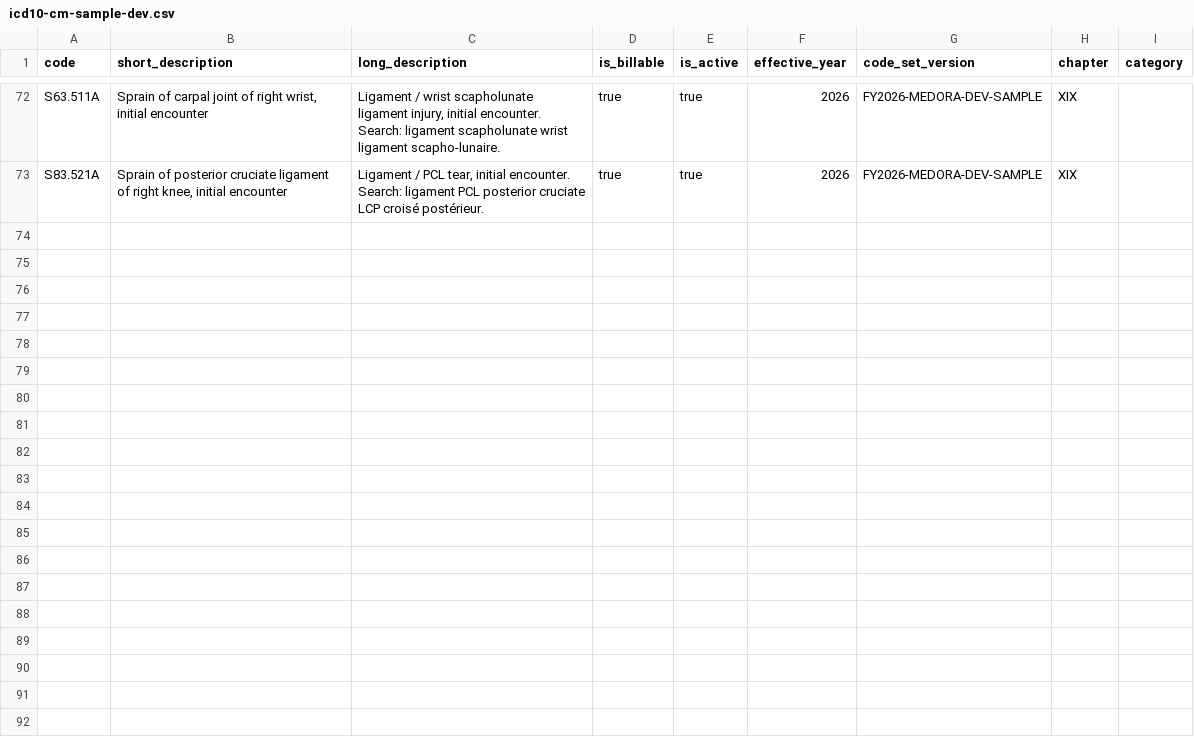
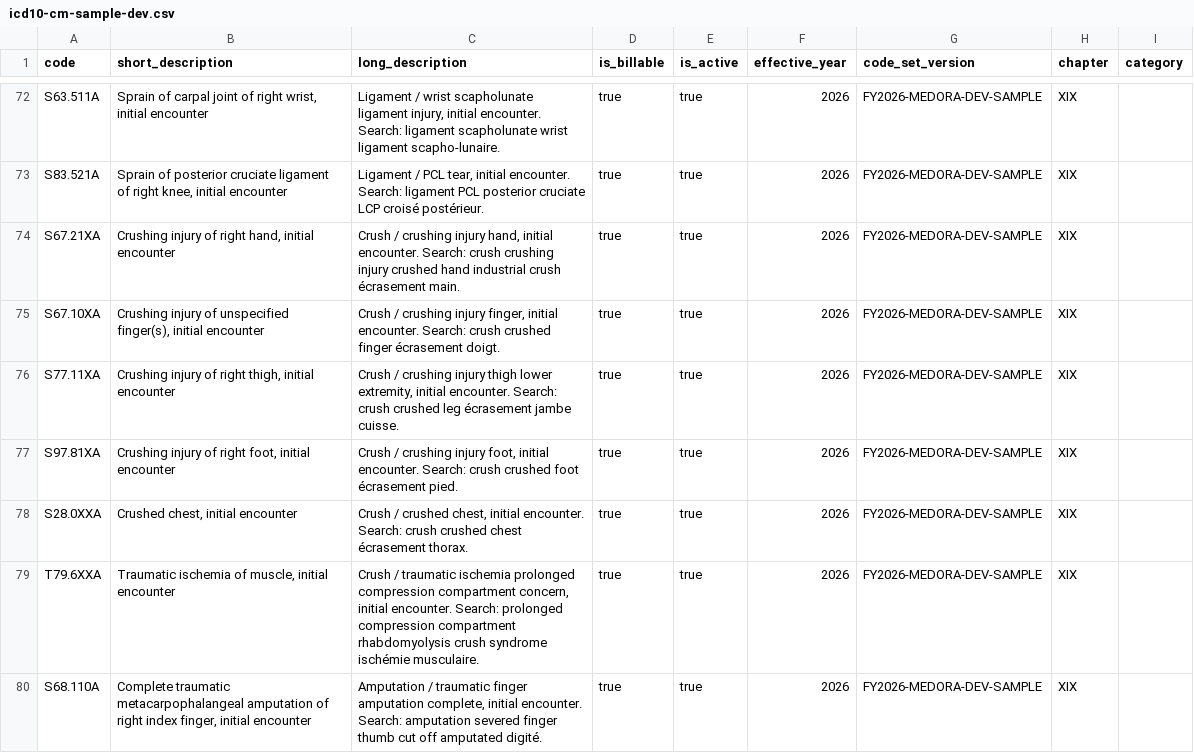
Before and after one commit to Medora-Health-System/medora-s, a CSV file: apps/api/prisma/data/icd10-cm-sample-dev.csv, drawn as a sheet; only a part is shown, gaps mark what is left out; the diff covers the shown part only; the diff names each change by its address in the sheet, - before the commit and + after, or states it on an @@ line.

```diff
--- a/apps/api/prisma/data/icd10-cm-sample-dev.csv
+++ b/apps/api/prisma/data/icd10-cm-sample-dev.csv
+row 74: S67.21XA | Crushing injury of right hand, initial encounter | Crush / crushing injury hand, initial encounter. Search: crush crushing injury crushed hand industrial crush écrasement main. | true | true | 2026 | FY2026-MEDORA-DEV-SAMPLE | XIX
+row 75: S67.10XA | Crushing injury of unspecified finger(s), initial encounter | Crush / crushing injury finger, initial encounter. Search: crush crushed finger écrasement doigt. | true | true | 2026 | FY2026-MEDORA-DEV-SAMPLE | XIX
+row 76: S77.11XA | Crushing injury of right thigh, initial encounter | Crush / crushing injury thigh lower extremity, initial encounter. Search: crush crushed leg écrasement jambe cuisse. | true | true | 2026 | FY2026-MEDORA-DEV-SAMPLE | XIX
+row 77: S97.81XA | Crushing injury of right foot, initial encounter | Crush / crushing injury foot, initial encounter. Search: crush crushed foot écrasement pied. | true | true | 2026 | FY2026-MEDORA-DEV-SAMPLE | XIX
+row 78: S28.0XXA | Crushed chest, initial encounter | Crush / crushed chest, initial encounter. Search: crush crushed chest écrasement thorax. | true | true | 2026 | FY2026-MEDORA-DEV-SAMPLE | XIX
+row 79: T79.6XXA | Traumatic ischemia of muscle, initial encounter | Crush / traumatic ischemia prolonged compression compartment concern, initial encounter. Search: prolonged compression compartment rhabdomyolysis crush syndrome ischémie musculaire. | true | true | 2026 | FY2026-MEDORA-DEV-SAMPLE | XIX
+row 80: S68.110A | Complete traumatic metacarpophalangeal amputation of right index finger, initial encounter | Amputation / traumatic finger amputation complete, initial encounter. Search: amputation severed finger thumb cut off amputated digité. | true | true | 2026 | FY2026-MEDORA-DEV-SAMPLE | XIX
```
Also changed, not shown: 7 added rows elsewhere in this file, 15 other files.
